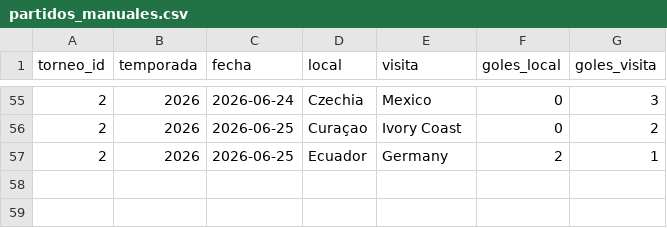
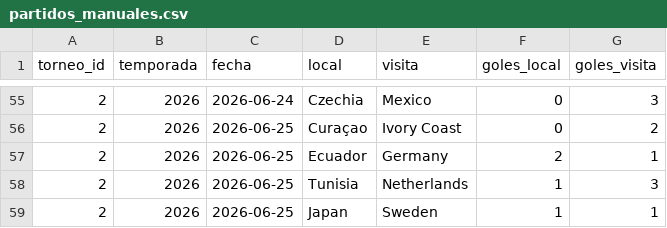
Before and after one commit to pepinosauriodmg-byte/Predecir-partidos, a CSV file: partidos_manuales.csv, drawn as a sheet; only a part is shown, gaps mark what is left out; the diff names each change by its address in the sheet, - before the commit and + after, or states it on an @@ line.

```diff
--- a/partidos_manuales.csv
+++ b/partidos_manuales.csv
+row 58: 2 | 2026 | 2026-06-25 | Tunisia | Netherlands | 1 | 3
+row 59: 2 | 2026 | 2026-06-25 | Japan | Sweden | 1 | 1
```
Also changed, not shown: rendimiento_jugadores.csv.
